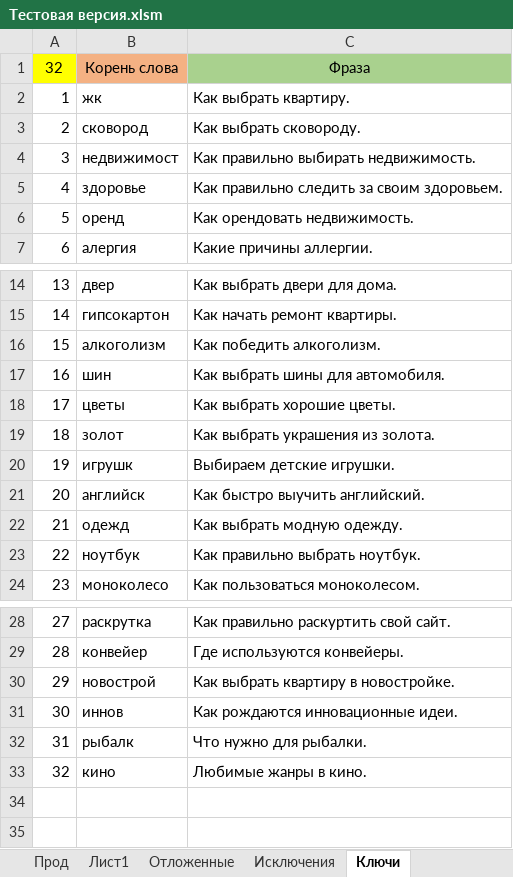
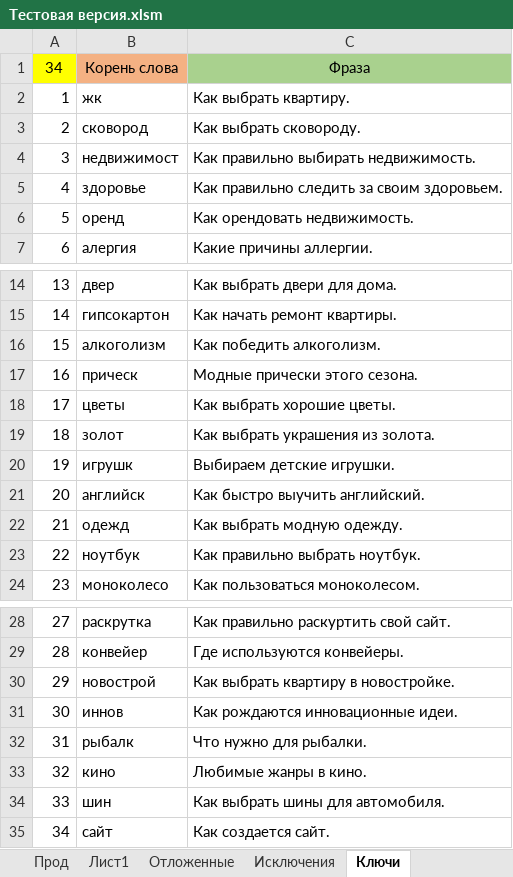
Before and after one commit to Goodron1981/MyMacros-master, an Excel workbook: Тестовая версия.xlsm, sheet Ключи, drawn as a sheet; only a part is shown, gaps mark what is left out; values as stored, in another font and other column widths than the file's, no borders; the diff names each change by its address in the sheet, - before the commit and + after, or states it on an @@ line.

Commit message:
Добавление ключа.
Добавление ключа для слова "прически"

```diff
--- a/Тестовая версия.xlsm (sheet Ключи)
+++ b/Тестовая версия.xlsm (sheet Ключи)
@@ column A renumbered in row 1 @@
+row 17: 16 | прическ | Модные прически этого сезона.
@@ row 17 moved to row 34: 33 @@
+row 35: 34 | сайт | Как создается сайт.
```
Also changed, not shown: sheet Ротапост, sheet Отложенные.
